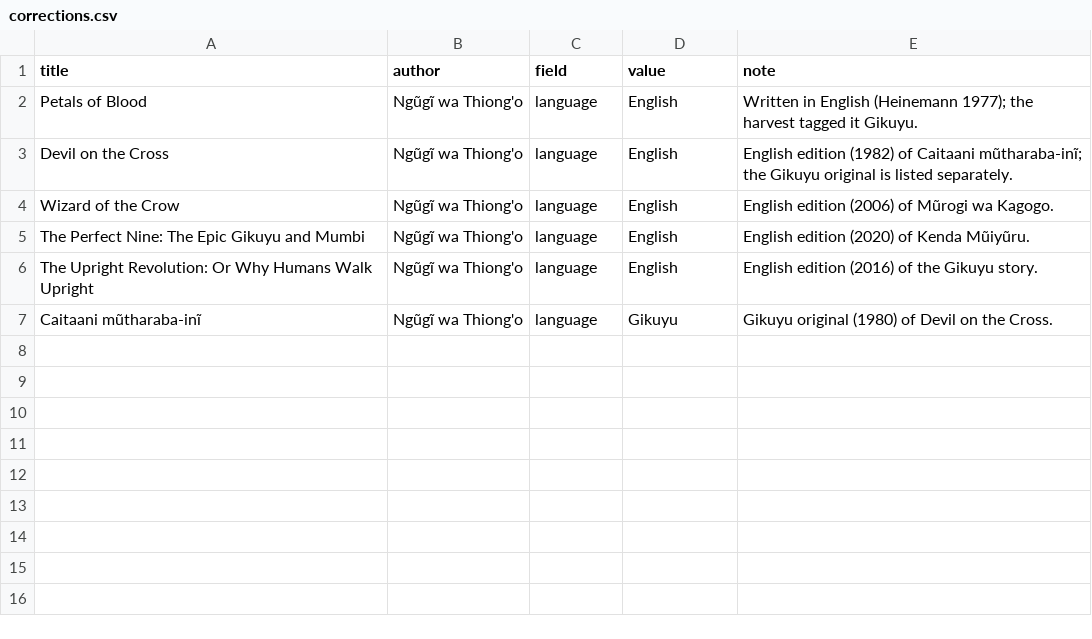
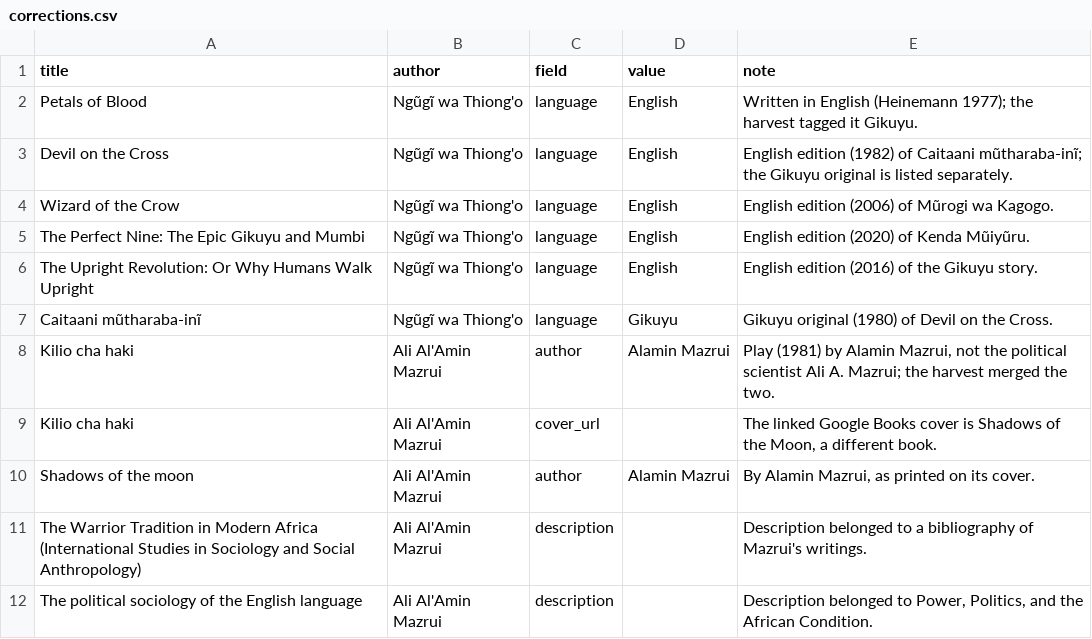
Before and after one commit to 254Nicole-Nase/somaRec-thematic-recommender, a CSV file: backend/data/corrections.csv, drawn as a sheet.

```diff
--- a/backend/data/corrections.csv
+++ b/backend/data/corrections.csv
@@ -7 +7,6 @@ The Upright Revolution: Or Why Humans Walk Upright,Ngũgĩ wa Thiong'o,language,
 Caitaani mũtharaba-inĩ,Ngũgĩ wa Thiong'o,language,Gikuyu,Gikuyu original (1980) of Devil on the Cross.
+Kilio cha haki,Ali Al'Amin Mazrui,author,Alamin Mazrui,"Play (1981) by Alamin Mazrui, not the political scientist Ali A. Mazrui; the harvest merged the two."
+Kilio cha haki,Ali Al'Amin Mazrui,cover_url,,"The linked Google Books cover is Shadows of the Moon, a different book."
+Shadows of the moon,Ali Al'Amin Mazrui,author,Alamin Mazrui,"By Alamin Mazrui, as printed on its cover."
+The Warrior Tradition in Modern Africa (International Studies in Sociology and Social Anthropology),Ali Al'Amin Mazrui,description,,Description belonged to a bibliography of Mazrui's writings.
+The political sociology of the English language,Ali Al'Amin Mazrui,description,,"Description belonged to Power, Politics, and the African Condition."
```
Also changed, not shown: backend/data/catalog.csv, 2 other files.
